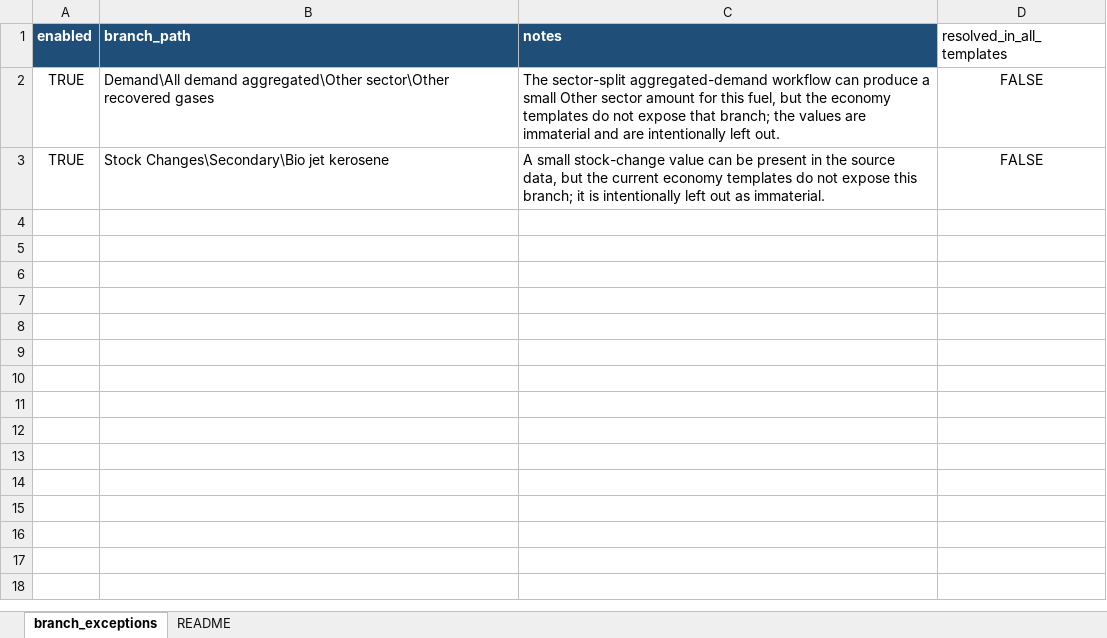
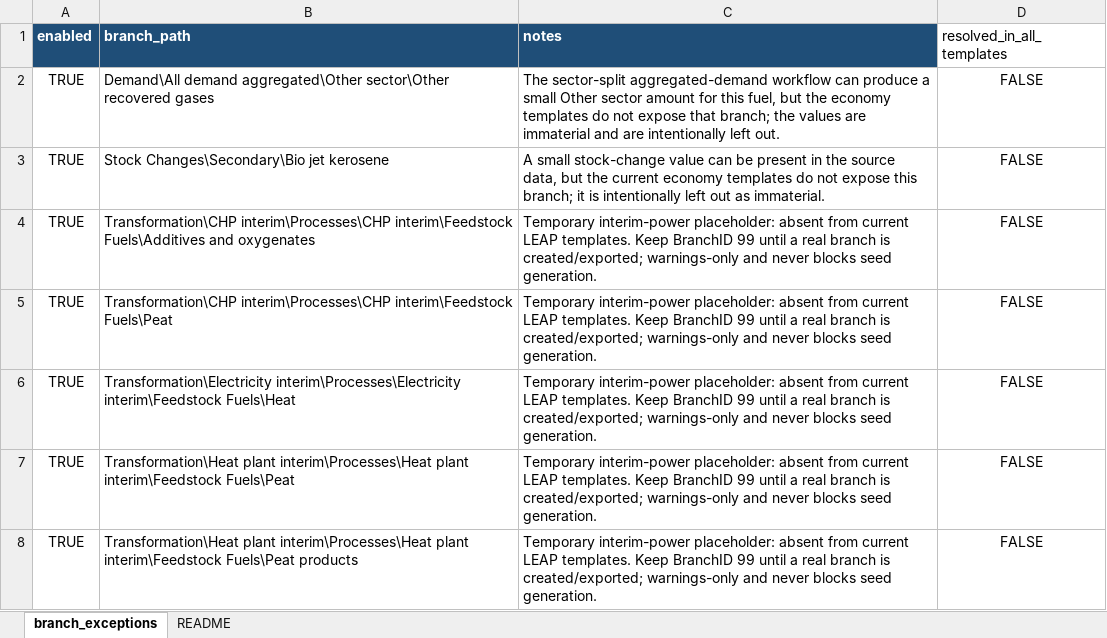
Before and after one commit to asia-pacific-energy-research-centre/leap_initialisation, an Excel workbook: config/baseline_seed_validation_exception_sets.xlsx, sheet branch_exceptions, drawn as a sheet; values as stored, in another font and other column widths than the file's, no borders; the diff names each change by its address in the sheet, - before the commit and + after, or states it on an @@ line.

Commit message:
codex: add interim power template exceptions
Add five reviewed power-interim feedstock placeholders to the validation exception set and preserve prefixed Excel XML when cloning template rows. Verified with pytest tests/test_validation_exception_template_rows.py -q and all 12 local templates.

```diff
--- a/config/baseline_seed_validation_exception_sets.xlsx (sheet branch_exceptions)
+++ b/config/baseline_seed_validation_exception_sets.xlsx (sheet branch_exceptions)
+row 4: TRUE | Transformation\CHP interim\Processes\CHP interim\Feedstock Fuels\Additives and oxygenates | Temporary interim-power placeholder: absent from current LEAP templates. Keep BranchID 99 until a real branch is created/exported; warnings-only and never blocks seed generation. | FALSE
+row 5: TRUE | Transformation\CHP interim\Processes\CHP interim\Feedstock Fuels\Peat | Temporary interim-power placeholder: absent from current LEAP templates. Keep BranchID 99 until a real branch is created/exported; warnings-only and never blocks seed generation. | FALSE
+row 6: TRUE | Transformation\Electricity interim\Processes\Electricity interim\Feedstock Fuels\Heat | Temporary interim-power placeholder: absent from current LEAP templates. Keep BranchID 99 until a real branch is created/exported; warnings-only and never blocks seed generation. | FALSE
+row 7: TRUE | Transformation\Heat plant interim\Processes\Heat plant interim\Feedstock Fuels\Peat | Temporary interim-power placeholder: absent from current LEAP templates. Keep BranchID 99 until a real branch is created/exported; warnings-only and never blocks seed generation. | FALSE
+row 8: TRUE | Transformation\Heat plant interim\Processes\Heat plant interim\Feedstock Fuels\Peat products | Temporary interim-power placeholder: absent from current LEAP templates. Keep BranchID 99 until a real branch is created/exported; warnings-only and never blocks seed generation. | FALSE
```
Also changed, not shown: 2 other files.
